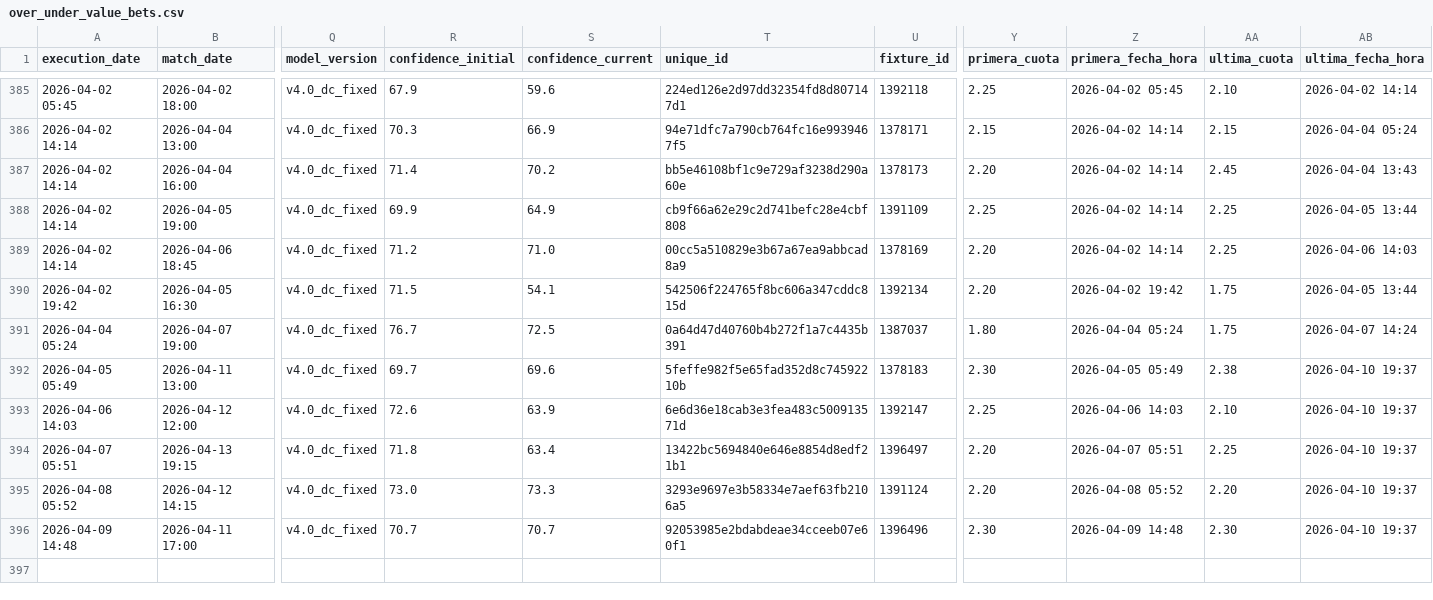
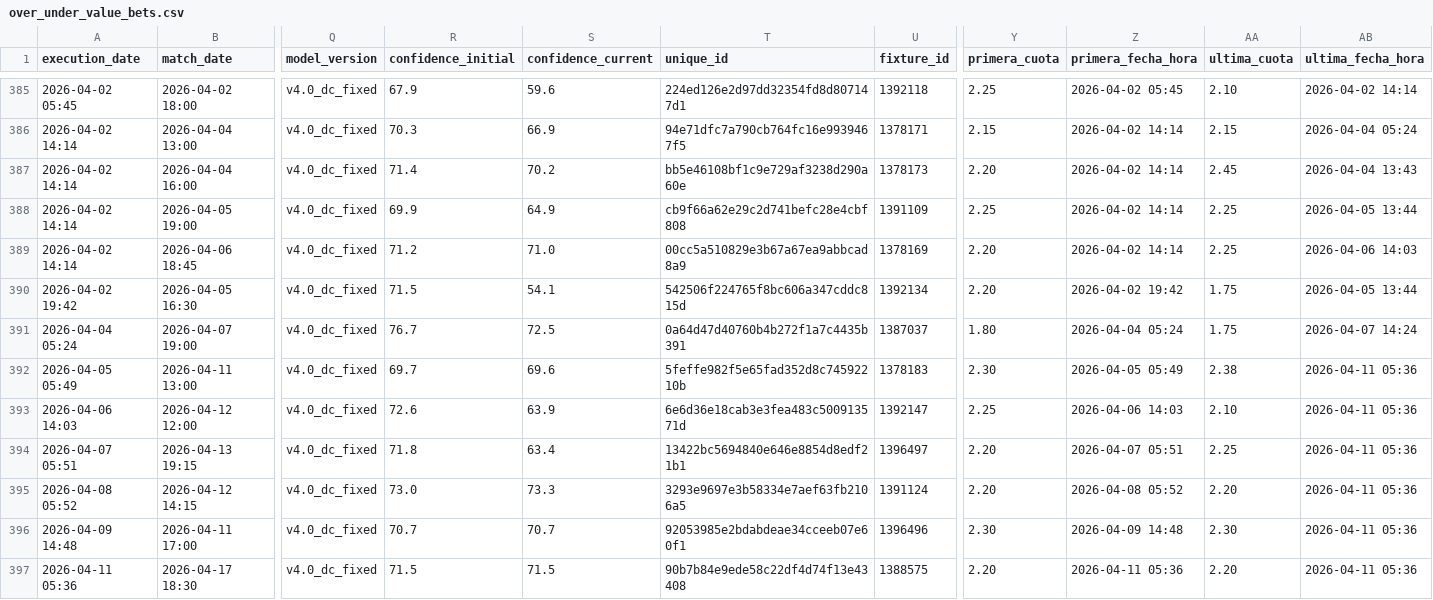
Before and after one commit to pedromanuelfdz-netizen/betting-dashboard, a CSV file: over_under_value_bets.csv, drawn as a sheet; only a part is shown, gaps mark what is left out; rows hold the shown columns only; the diff names each change by its address in the sheet, - before the commit and + after, or states it on an @@ line.

```diff
--- a/over_under_value_bets.csv
+++ b/over_under_value_bets.csv
-AB392:AB396 (ultima_fecha_hora): 2026-04-10 19:37
+AB392:AB396 (ultima_fecha_hora): 2026-04-11 05:36
+row 397: 2026-04-11 05:36 | 2026-04-17 18:30 | v4.0_dc_fixed | 71.5 | 71.5 | 90b7b84e9ede58c22df4d74f13e43408 | 1388575 | 2.20 | 2026-04-11 05:36 | 2.20 | 2026-04-11 05:36
```
Also changed, not shown: 1 other file.
